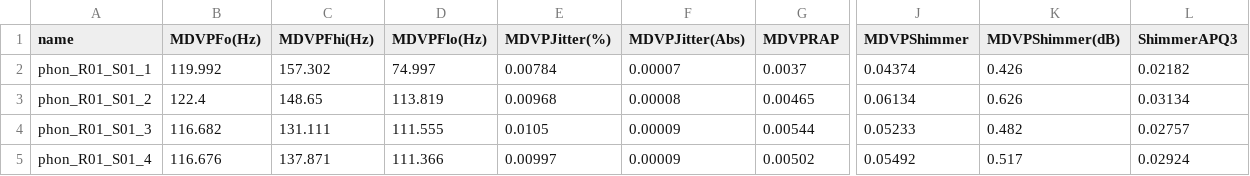
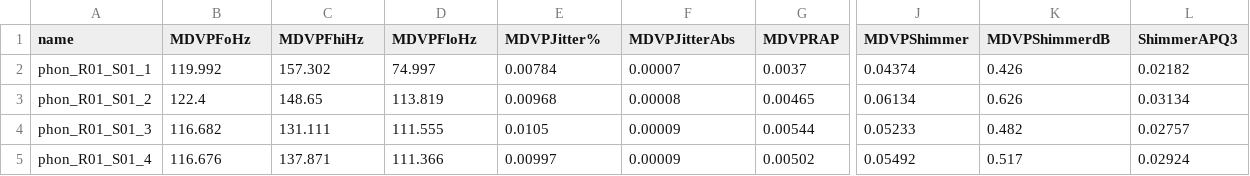
Before and after one commit to TarteelA/Medical-Diagnosis-using-Probabilistic-AI, a CSV file: data/parkinsons_data-VOICE-features.csv, drawn as a sheet; only a part is shown, gaps mark what is left out; the diff names each change by its address in the sheet, - before the commit and + after, or states it on an @@ line.

```diff
--- a/data/parkinsons_data-VOICE-features.csv
+++ b/data/parkinsons_data-VOICE-features.csv
-B1: MDVPFo(Hz)
+B1: MDVPFoHz
-C1: MDVPFhi(Hz)
+C1: MDVPFhiHz
-D1: MDVPFlo(Hz)
+D1: MDVPFloHz
-E1: MDVPJitter(%)
+E1: MDVPJitter%
-F1: MDVPJitter(Abs)
+F1: MDVPJitterAbs
-K1: MDVPShimmer(dB)
+K1: MDVPShimmerdB
```
Also changed, not shown: 1 other file.
